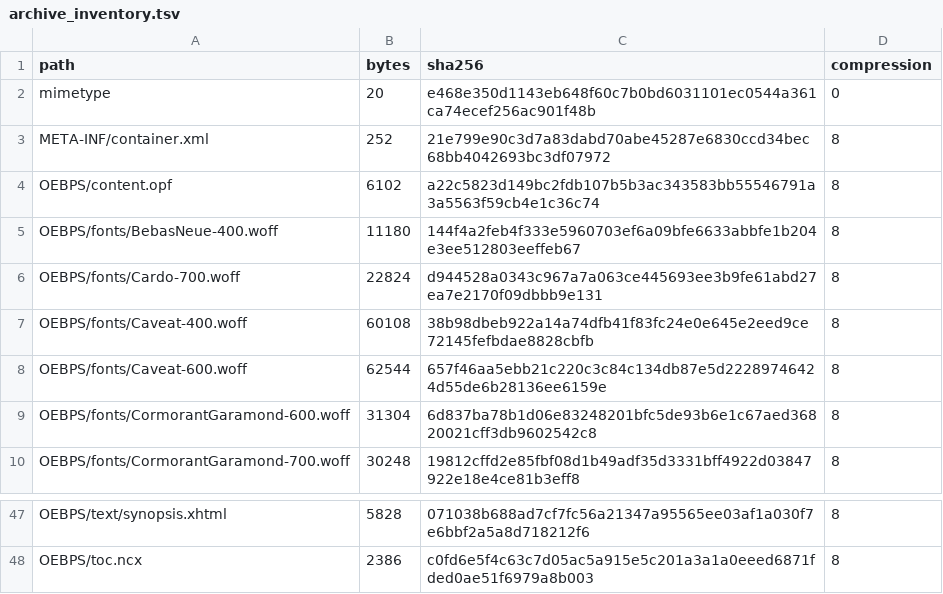
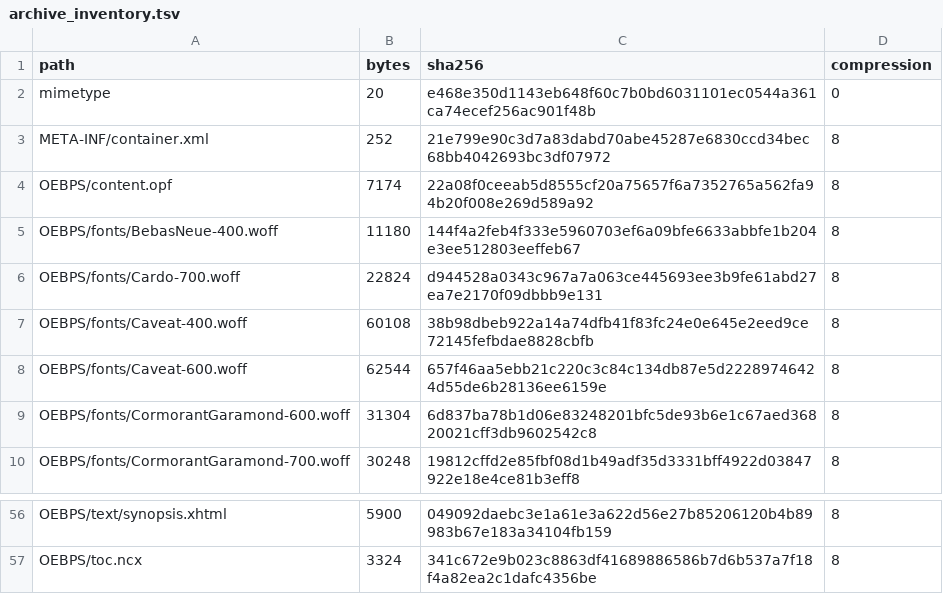
Before and after one commit to DKILLER123/Dominating-South-Korea-Starting-with-a-Golden-Trait, a TSV file: reports/archive_inventory.tsv, drawn as a sheet; only a part is shown, gaps mark what is left out; addresses are those after the commit; the diff covers the shown part only; the diff names each change by its address in the sheet, - before the commit and + after, or states it on an @@ line.

```diff
--- a/reports/archive_inventory.tsv
+++ b/reports/archive_inventory.tsv
-B4 (bytes): 6102
+B4 (bytes): 7174
-C4 (sha256): a22c5823d149bc2fdb107b5b3ac343583bb55546791a3a5563f59cb4e1c36c74
+C4 (sha256): 22a08f0ceeab5d8555cf20a75657f6a7352765a562fa94b20f008e269d589a92
-B56 (bytes): 5828
+B56 (bytes): 5900
-C56 (sha256): 071038b688ad7cf7fc56a21347a95565ee03af1a030f7e6bbf2a5a8d718212f6
+C56 (sha256): 049092daebc3e1a61e3a622d56e27b85206120b4b89983b67e183a34104fb159
-B57 (bytes): 2386
+B57 (bytes): 3324
-C57 (sha256): c0fd6e5f4c63c7d05ac5a915e5c201a3a1a0eeed6871fded0ae51f6979a8b003
+C57 (sha256): 341c672e9b023c8863df41689886586b7d6b537a7f18f4a82ea2c1dafc4356be
```
Also changed, not shown: 9 added rows and 22 edited cells elsewhere in this file, reports/asset_validation.tsv, reports/chapter_index.tsv, 56 other files.
